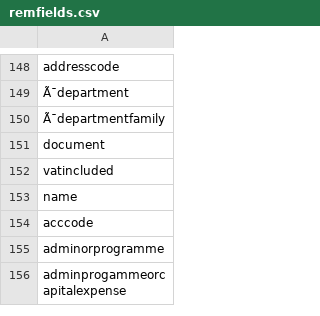
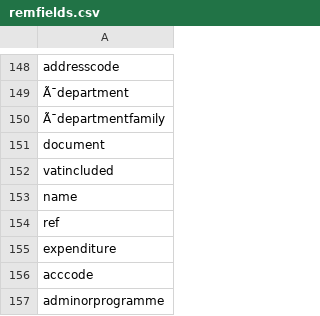
Before and after one commit to uk-third-sector-database/centgov_spending, a CSV file: data/support/remfields.csv, drawn as a sheet; only a part is shown, gaps mark what is left out; the shorter side is filled out with more unchanged rows; the diff names each change by its address in the sheet, - before the commit and + after, or states it on an @@ line.

Commit message:
Added a couple of remfields, improved eval.

```diff
--- a/data/support/remfields.csv
+++ b/data/support/remfields.csv
+row 154: ref
+row 155: expenditure
```
Also changed, not shown: 1 other file.
